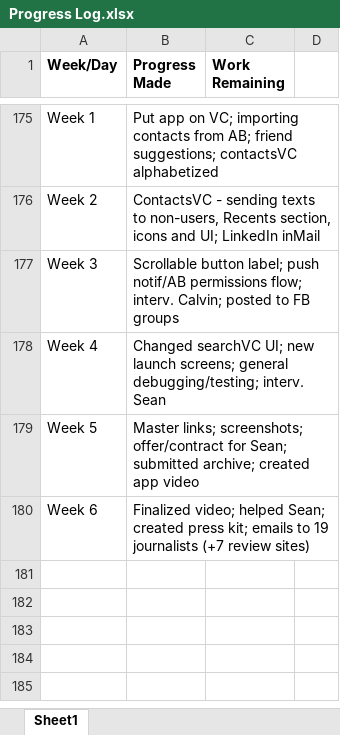
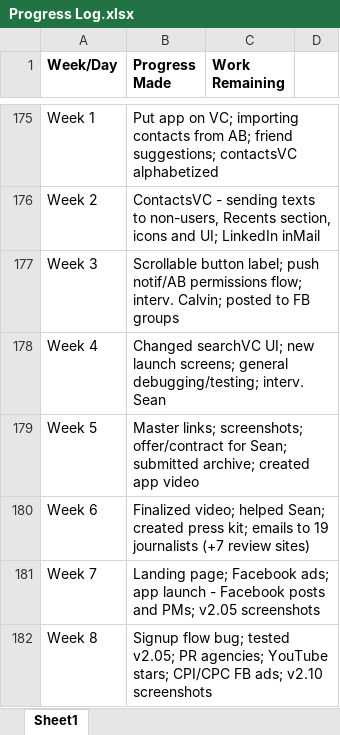
Before and after one commit to SamvitJ/LinkMeUp-iOS, an Excel workbook: Documents/Logs and Planning/Progress Log.xlsx, sheet Sheet1, drawn as a sheet; only a part is shown, gaps mark what is left out; values as stored, in another font and other column widths than the file's, no borders; the diff names each change by its address in the sheet, - before the commit and + after, or states it on an @@ line.

Commit message:
Created documents Product Hunt Post and Contest Ideas and Planning. Fixed incorrect iPhone 4 screenshot caption. Changed Facebook cover photo. Critical update for verification of international phone numbers - added instructional message to verificationVC, changed keyboard type to UIKeyboardTypePhonePad, and change code to no longer strip user input of punctuation.

```diff
--- a/Documents/Logs and Planning/Progress Log.xlsx (sheet Sheet1)
+++ b/Documents/Logs and Planning/Progress Log.xlsx (sheet Sheet1)
+row 181: Week 7 | Landing page; Facebook ads; app launch - Facebook posts and PMs; v2.05 screenshots
+row 182: Week 8 | Signup flow bug; tested v2.05; PR agencies; YouTube stars; CPI/CPC FB ads; v2.10 screenshots
```
Also changed, not shown: 17 other files.
